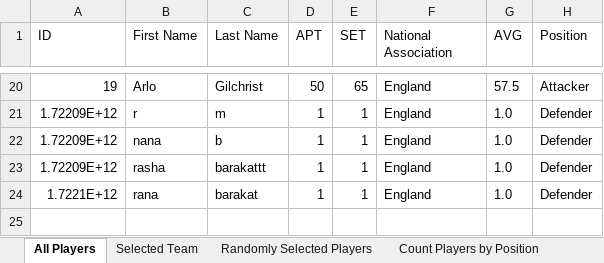
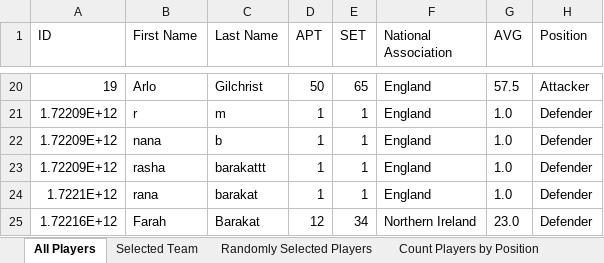
Before and after one commit to rhb16/FOOTBALLProject, an Excel workbook: football_club_data.xlsx, sheet All Players, drawn as a sheet; only a part is shown, gaps mark what is left out; values as stored, in another font and other column widths than the file's, no borders; the diff names each change by its address in the sheet, - before the commit and + after, or states it on an @@ line.

```diff
--- a/football_club_data.xlsx (sheet All Players)
+++ b/football_club_data.xlsx (sheet All Players)
+row 25: 1.72216E+12 | Farah | Barakat | 12 | 34 | Northern Ireland | 23.0 | Defender
```
Also changed, not shown: sheet Selected Team, sheet Randomly Selected Players, sheet Players Sorted by APT, sheet Player with Lowest AVG, sheet Count Players by Position, 2 other files.
